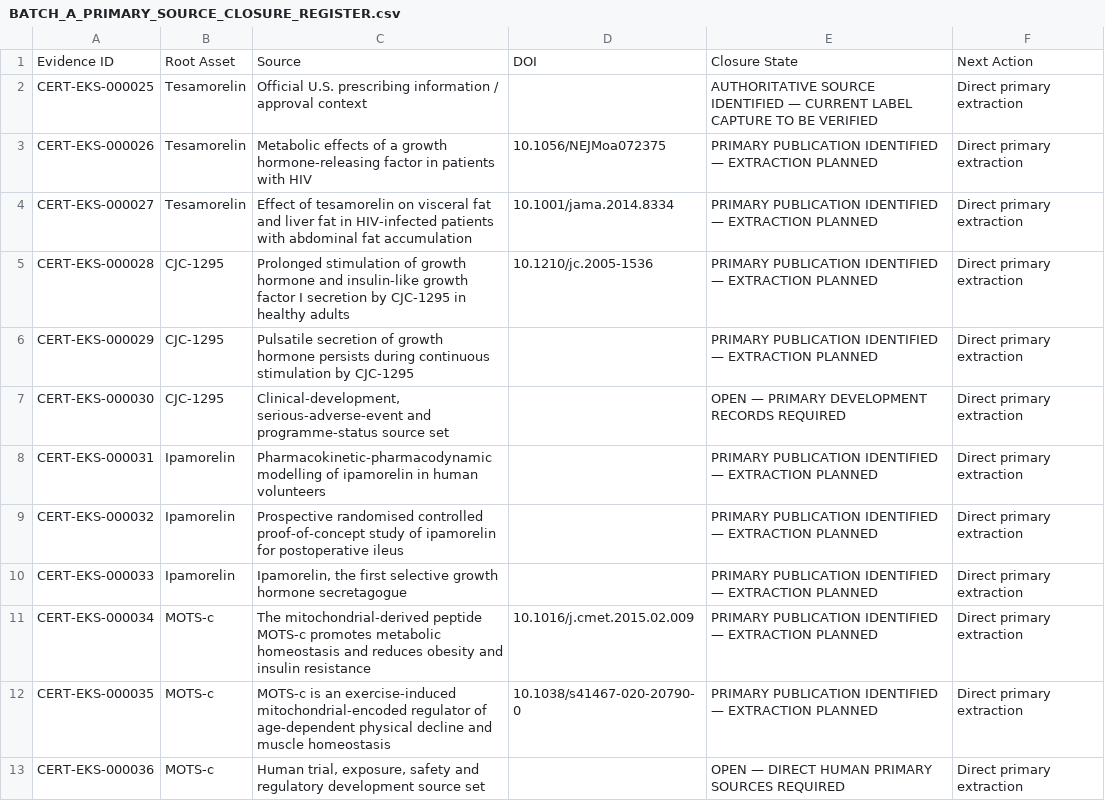
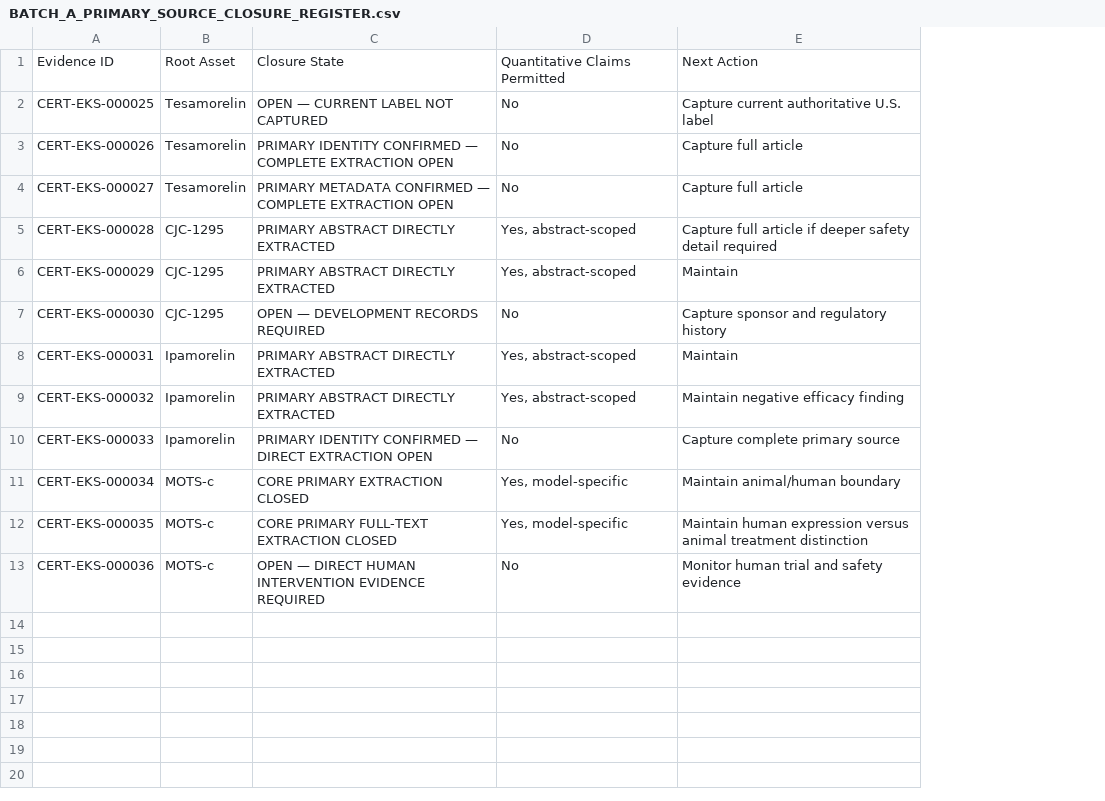
Before and after one commit to ajc1786/certiaura-knowledge-engine, a CSV file: Documentation/Batch_Production/BATCH_A_PRIMARY_SOURCE_CLOSURE_REGISTER.csv, drawn as a sheet; removed rows and columns are numbered as before the commit, all else as after; the diff names each change by its address in the sheet, - before the commit and + after, or states it on an @@ line.

```diff
--- a/Documentation/Batch_Production/BATCH_A_PRIMARY_SOURCE_CLOSURE_REGISTER.csv
+++ b/Documentation/Batch_Production/BATCH_A_PRIMARY_SOURCE_CLOSURE_REGISTER.csv
-column C, rows 1-13: Source | Official U.S. prescribing information / approval context | Metabolic effects of a growth hormone-releasing factor in patients with HIV | Effect of tesamorelin on visceral fat and liver fat in HIV-infected patients with abdominal fat accumulation | Prolonged stimulation of growth hormone and insulin-like growth factor I secretion by CJC-1295 in healthy adults | Pulsatile secretion of growth hormone persists during continuous stimulation by CJC-1295 | Clinical-development, serious-adverse-event and programme-status source set | Pharmacokinetic-pharmacodynamic modelling of ipamorelin in human volunteers | Prospective randomised controlled proof-of-concept study of ipamorelin for postoperative ileus | Ipamorelin, the first selective growth hormone secretagogue | The mitochondrial-derived peptide MOTS-c promotes metabolic homeostasis and reduces obesity and insulin resistance | MOTS-c is an exercise-induced mitochondrial-encoded regulator of age-dependent physical decline and muscle homeostasis | Human trial, exposure, safety and regulatory development source set
-column D, rows 1-12: DOI |  | 10.1056/NEJMoa072375 | 10.1001/jama.2014.8334 | 10.1210/jc.2005-1536 |  |  |  |  |  | 10.1016/j.cmet.2015.02.009 | 10.1038/s41467-020-20790-0
-column E, rows 1-13: Closure State | AUTHORITATIVE SOURCE IDENTIFIED — CURRENT LABEL CAPTURE TO BE VERIFIED | PRIMARY PUBLICATION IDENTIFIED — EXTRACTION PLANNED | PRIMARY PUBLICATION IDENTIFIED — EXTRACTION PLANNED | PRIMARY PUBLICATION IDENTIFIED — EXTRACTION PLANNED | PRIMARY PUBLICATION IDENTIFIED — EXTRACTION PLANNED | OPEN — PRIMARY DEVELOPMENT RECORDS REQUIRED | PRIMARY PUBLICATION IDENTIFIED — EXTRACTION PLANNED | PRIMARY PUBLICATION IDENTIFIED — EXTRACTION PLANNED | PRIMARY PUBLICATION IDENTIFIED — EXTRACTION PLANNED | PRIMARY PUBLICATION IDENTIFIED — EXTRACTION PLANNED | PRIMARY PUBLICATION IDENTIFIED — EXTRACTION PLANNED | OPEN — DIRECT HUMAN PRIMARY SOURCES REQUIRED
-column F, rows 1-13: Next Action | Direct primary extraction | Direct primary extraction | Direct primary extraction | Direct primary extraction | Direct primary extraction | Direct primary extraction | Direct primary extraction | Direct primary extraction | Direct primary extraction | Direct primary extraction | Direct primary extraction | Direct primary extraction
+column C, rows 1-13: Closure State | OPEN — CURRENT LABEL NOT CAPTURED | PRIMARY IDENTITY CONFIRMED — COMPLETE EXTRACTION OPEN | PRIMARY METADATA CONFIRMED — COMPLETE EXTRACTION OPEN | PRIMARY ABSTRACT DIRECTLY EXTRACTED | PRIMARY ABSTRACT DIRECTLY EXTRACTED | OPEN — DEVELOPMENT RECORDS REQUIRED | PRIMARY ABSTRACT DIRECTLY EXTRACTED | PRIMARY ABSTRACT DIRECTLY EXTRACTED | PRIMARY IDENTITY CONFIRMED — DIRECT EXTRACTION OPEN | CORE PRIMARY EXTRACTION CLOSED | CORE PRIMARY FULL-TEXT EXTRACTION CLOSED | OPEN — DIRECT HUMAN INTERVENTION EVIDENCE REQUIRED
+column D, rows 1-13: Quantitative Claims Permitted | No | No | No | Yes, abstract-scoped | Yes, abstract-scoped | No | Yes, abstract-scoped | Yes, abstract-scoped | No | Yes, model-specific | Yes, model-specific | No
+column E, rows 1-13: Next Action | Capture current authoritative U.S. label | Capture full article | Capture full article | Capture full article if deeper safety detail required | Maintain | Capture sponsor and regulatory history | Maintain | Maintain negative efficacy finding | Capture complete primary source | Maintain animal/human boundary | Maintain human expression versus animal treatment distinction | Monitor human trial and safety evidence
```
Also changed, not shown: Documentation/Master_Asset_Register.csv, 39 other files.
